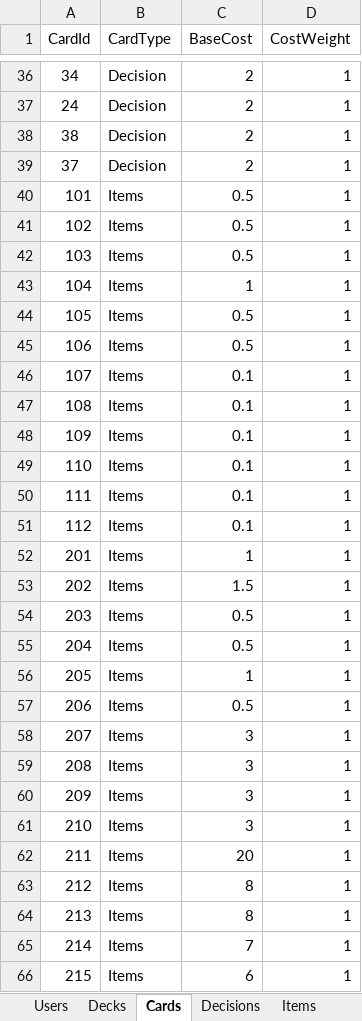
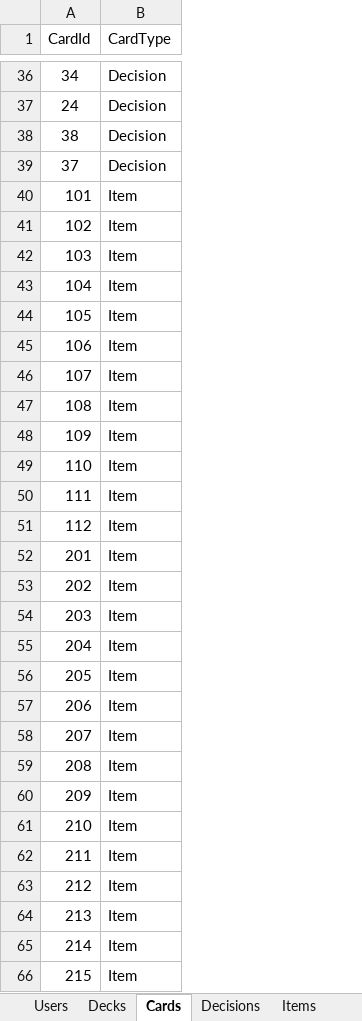
Before and after one commit to Kalimedess/ITM_ProjektZespo-owy, an Excel workbook: backend/bin/Debug/net8.0/Initializers/DigitalWars_InicjalizacjaBazyDanych.xlsx, sheet Cards, drawn as a sheet; only a part is shown, gaps mark what is left out; values as stored, in another font and other column widths than the file's, no borders; the diff covers the shown part only; the diff names each change by its address in the sheet, - before the commit and + after, or states it on an @@ line.

Commit message:
Dodałem obsługę gameLog i danych o grze dla stołów. Dodałem obsługę Kodu Drużyny, teraz po wpisaniu kodu przenosi na odpowiednią stronę z gotowymi do gry komponentami

```diff
--- a/backend/bin/Debug/net8.0/Initializers/DigitalWars_InicjalizacjaBazyDanych.xlsx (sheet Cards)
+++ b/backend/bin/Debug/net8.0/Initializers/DigitalWars_InicjalizacjaBazyDanych.xlsx (sheet Cards)
-column C (BaseCost), rows 36-66: 2 | 2 | 2 | 2 | 0.5 | 0.5 | 0.5 | 1 | 0.5 | 0.5 | 0.1 | 0.1 | 0.1 | 0.1 | 0.1 | 0.1 | 1 | 1.5 | 0.5 | 0.5 | 1 | 0.5 | 3 | 3 | 3 | 3 | 20 | 8 | 8 | 7 | 6
-column D (CostWeight), rows 36-66: all 1
-B40:B66 (CardType): Items
+B40:B66 (CardType): Item
```
Also changed, not shown: 8 edited cells elsewhere in this sheet, sheet Items, sheet Decisions, sheet DecisionEnablers, backend/Initializers/DigitalWars_InicjalizacjaBazyDanych.xlsx, 31 other files.
